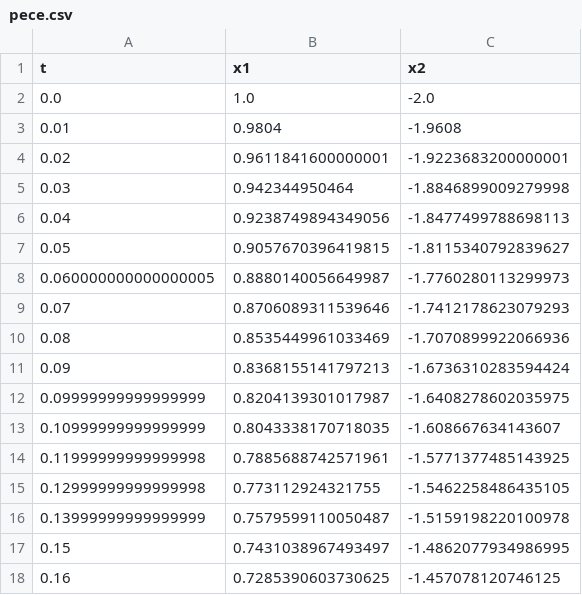
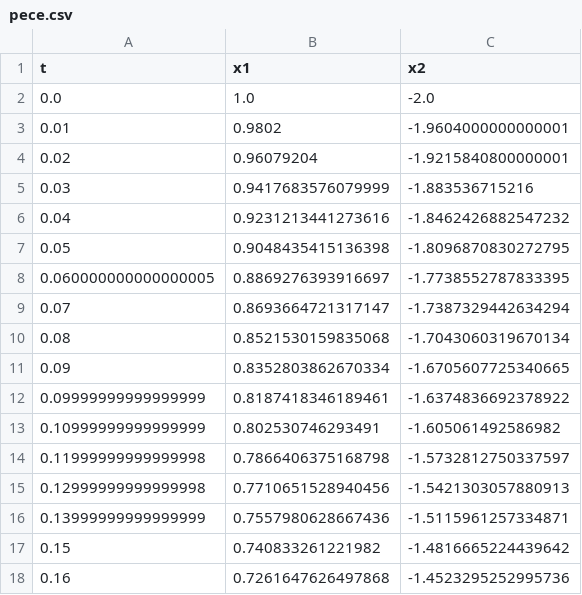
Before and after one commit to dbrcina/APR-FER-2020-21, a CSV file: dz5/data/task2/pece.csv, drawn as a sheet; only a part is shown; the diff covers the shown part only.

```diff
--- a/dz5/data/task2/pece.csv
+++ b/dz5/data/task2/pece.csv
@@ -2,17 +2,17 @@ t,x1,x2
 0.0,1.0,-2.0
-0.01,0.9804,-1.9608
-0.02,0.9611841600000001,-1.9223683200000001
-0.03,0.942344950464,-1.8846899009279998
-0.04,0.9238749894349056,-1.8477499788698113
-0.05,0.9057670396419815,-1.8115340792839627
-0.060000000000000005,0.8880140056649987,-1.7760280113299973
-0.07,0.8706089311539646,-1.7412178623079293
-0.08,0.8535449961033469,-1.7070899922066936
-0.09,0.8368155141797213,-1.6736310283594424
-0.09999999999999999,0.8204139301017987,-1.6408278602035975
-0.10999999999999999,0.8043338170718035,-1.608667634143607
-0.11999999999999998,0.7885688742571961,-1.5771377485143925
-0.12999999999999998,0.773112924321755,-1.5462258486435105
-0.13999999999999999,0.7579599110050487,-1.5159198220100978
-0.15,0.7431038967493497,-1.4862077934986995
-0.16,0.7285390603730625,-1.457078120746125
+0.01,0.9802,-1.9604000000000001
+0.02,0.96079204,-1.9215840800000001
+0.03,0.9417683576079999,-1.883536715216
+0.04,0.9231213441273616,-1.8462426882547232
+0.05,0.9048435415136398,-1.8096870830272795
+0.060000000000000005,0.8869276393916697,-1.7738552787833395
+0.07,0.8693664721317147,-1.7387329442634294
+0.08,0.8521530159835068,-1.7043060319670134
+0.09,0.8352803862670334,-1.6705607725340665
+0.09999999999999999,0.8187418346189461,-1.6374836692378922
+0.10999999999999999,0.802530746293491,-1.605061492586982
+0.11999999999999998,0.7866406375168798,-1.5732812750337597
+0.12999999999999998,0.7710651528940456,-1.5421303057880913
+0.13999999999999999,0.7557980628667436,-1.5115961257334871
+0.15,0.740833261221982,-1.4816665224439642
+0.16,0.7261647626497868,-1.4523295252995736
```
Also changed, not shown: 166 edited cells elsewhere in this file, dz5/data/task1/pece2.csv, dz5/data/task3/pece2.csv, 2 other files.
